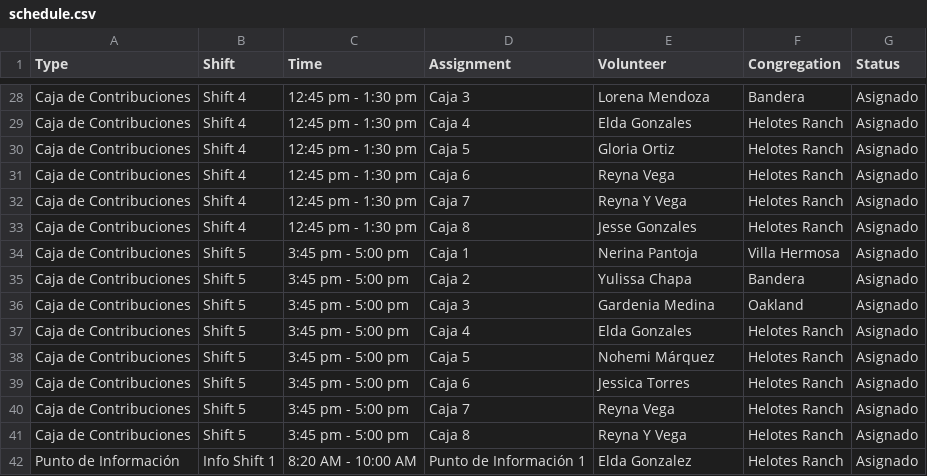
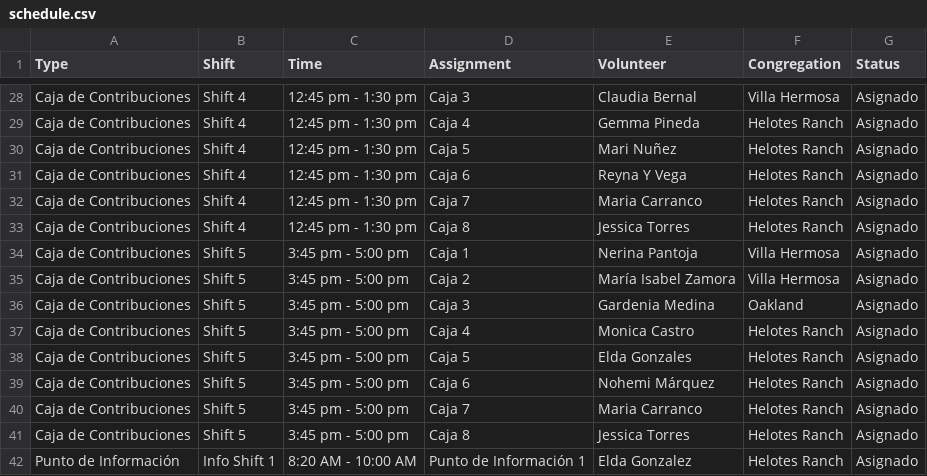
Before and after one commit to jessegonzales933-hue/contribution-schedule, a CSV file: schedule.csv, drawn as a sheet; only a part is shown, gaps mark what is left out; the diff covers the shown part only; the diff names each change by its address in the sheet, - before the commit and + after, or states it on an @@ line.

```diff
--- a/schedule.csv
+++ b/schedule.csv
-E28 (Volunteer): Lorena Mendoza
+E28 (Volunteer): Claudia Bernal
-F28 (Congregation): Bandera
+F28 (Congregation): Villa Hermosa
-E29 (Volunteer): Elda Gonzales
+E29 (Volunteer): Gemma Pineda
-E30 (Volunteer): Gloria Ortiz
+E30 (Volunteer): Mari Nuñez
-E31 (Volunteer): Reyna Vega
+E31 (Volunteer): Reyna Y Vega
-E32 (Volunteer): Reyna Y Vega
+E32 (Volunteer): Maria Carranco
-E33 (Volunteer): Jesse Gonzales
+E33 (Volunteer): Jessica Torres
-E35 (Volunteer): Yulissa Chapa
+E35 (Volunteer): María Isabel Zamora
-F35 (Congregation): Bandera
+F35 (Congregation): Villa Hermosa
-E37 (Volunteer): Elda Gonzales
+E37 (Volunteer): Monica Castro
-E38 (Volunteer): Nohemi Márquez
+E38 (Volunteer): Elda Gonzales
-E39 (Volunteer): Jessica Torres
+E39 (Volunteer): Nohemi Márquez
-E40 (Volunteer): Reyna Vega
+E40 (Volunteer): Maria Carranco
-E41 (Volunteer): Reyna Y Vega
+E41 (Volunteer): Jessica Torres
```
Also changed, not shown: 31 edited cells elsewhere in this file.
